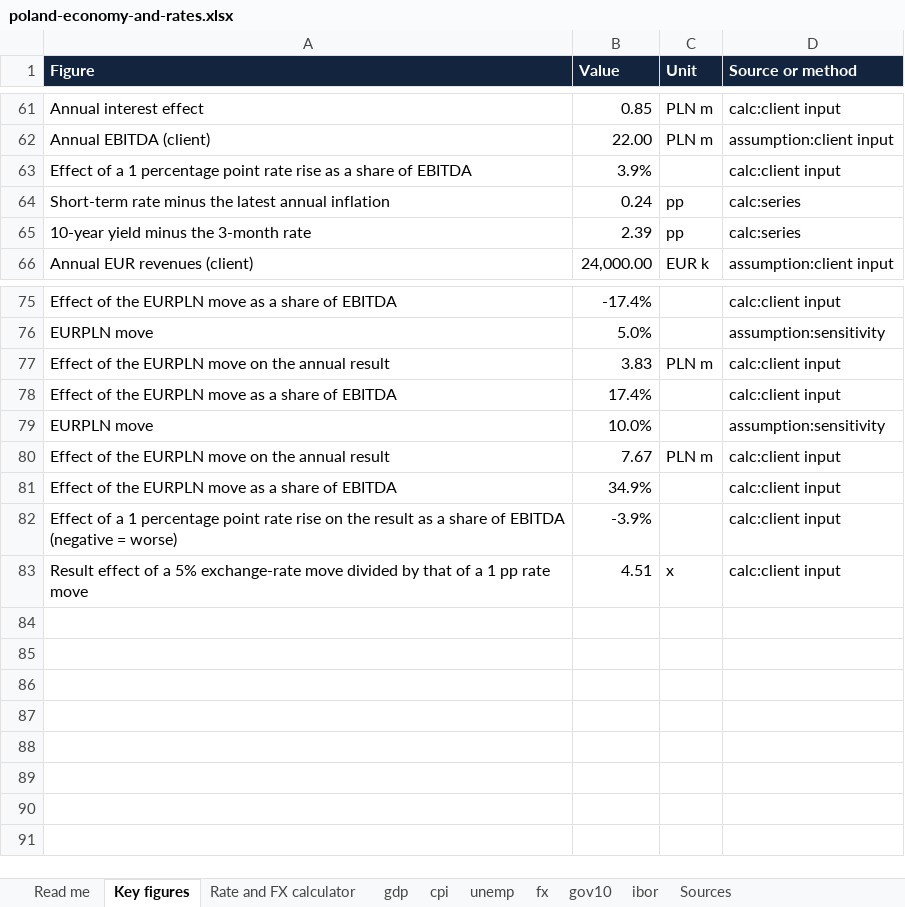
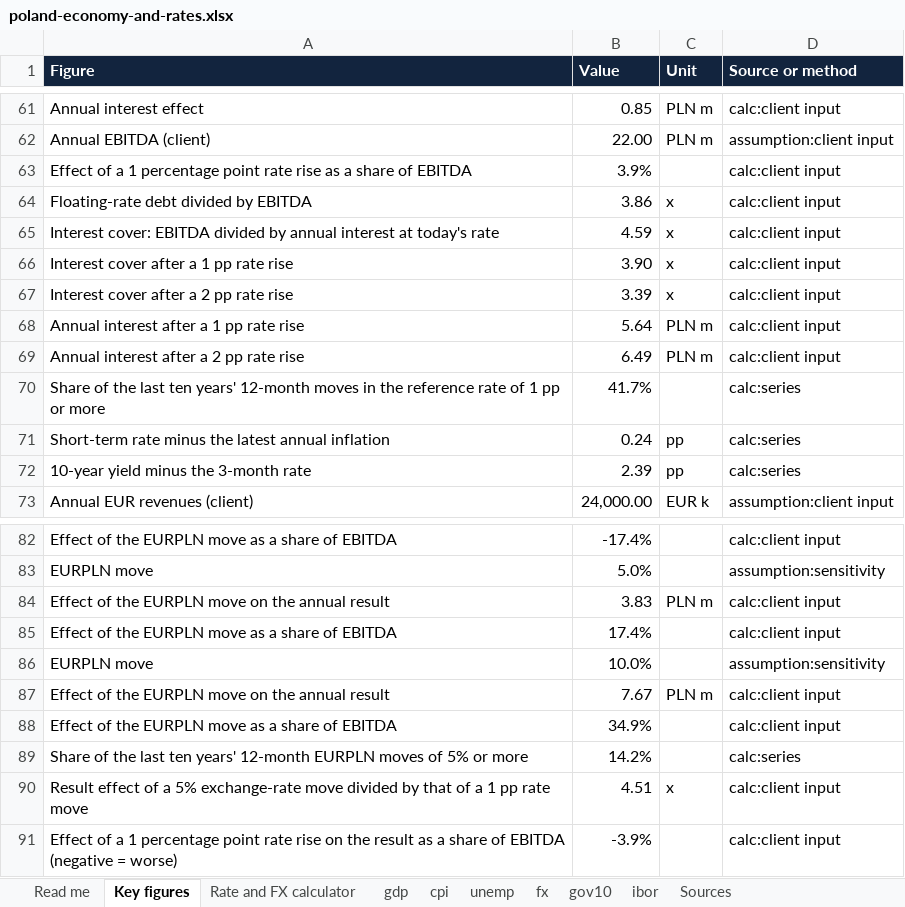
Before and after one commit to lfrigyes/client-intake, an Excel workbook: samples/poland-economy-and-rates.xlsx, sheet Key figures, drawn as a sheet; only a part is shown, gaps mark what is left out; values as stored, in another font and other column widths than the file's, no borders; the diff names each change by its address in the sheet, - before the commit and + after, or states it on an @@ line.

```diff
--- a/samples/poland-economy-and-rates.xlsx (sheet Key figures)
+++ b/samples/poland-economy-and-rates.xlsx (sheet Key figures)
+row 64: Floating-rate debt divided by EBITDA | 3.86 | x | calc:client input
+row 65: Interest cover: EBITDA divided by annual interest at today's rate | 4.59 | x | calc:client input
+row 66: Interest cover after a 1 pp rate rise | 3.90 | x | calc:client input
+row 67: Interest cover after a 2 pp rate rise | 3.39 | x | calc:client input
+row 68: Annual interest after a 1 pp rate rise | 5.64 | PLN m | calc:client input
+row 69: Annual interest after a 2 pp rate rise | 6.49 | PLN m | calc:client input
+row 70: Share of the last ten years' 12-month moves in the reference rate of 1 pp or more | 41.7% |  | calc:series
+row 89: Share of the last ten years' 12-month EURPLN moves of 5% or more | 14.2% |  | calc:series
@@ row 83 moved to row 90: Result effect of a 5% exchange-rate move… @@
```
Also changed, not shown: samples/cocoa-cost-outlook.xlsx, samples/german-residential-construction.xlsx, 25 other files.
